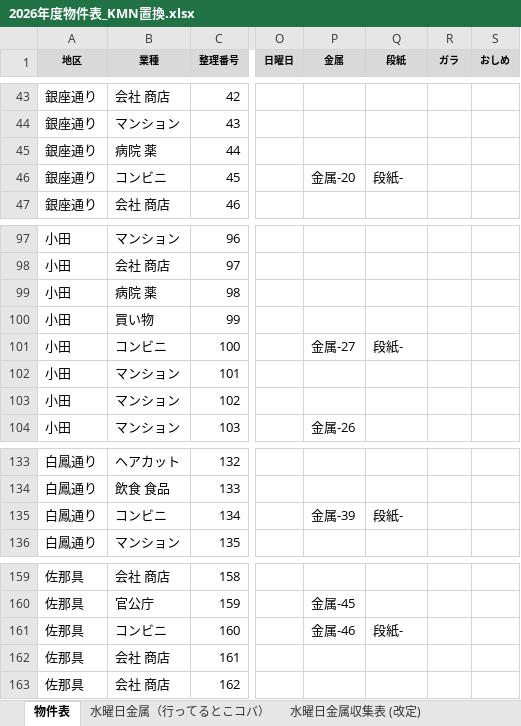
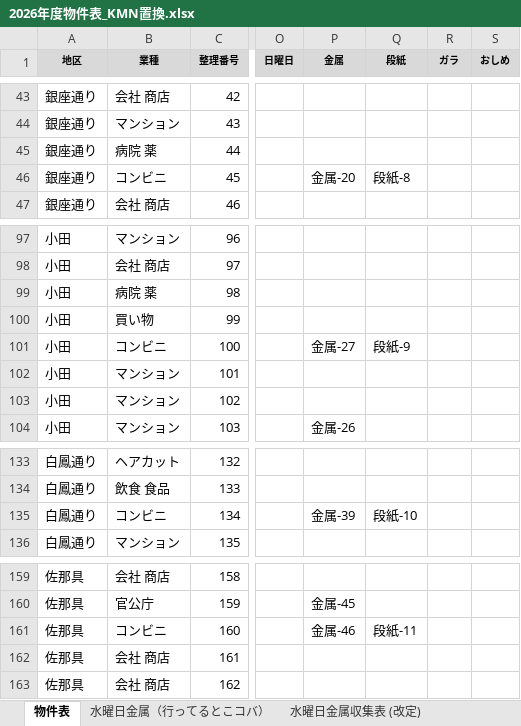
Before and after one commit to congfing/uenoseisou2.3, an Excel workbook: 2026年度物件表_KMN置換.xlsx, sheet 物件表, drawn as a sheet; only a part is shown, gaps mark what is left out; values as stored, in another font and other column widths than the file's, no borders; the diff covers the shown part only; the diff names each change by its address in the sheet, - before the commit and + after, or states it on an @@ line.

```diff
--- a/2026年度物件表_KMN置換.xlsx (sheet 物件表)
+++ b/2026年度物件表_KMN置換.xlsx (sheet 物件表)
-Q46 (段紙): 段紙-
+Q46 (段紙): 段紙-8
-Q101 (段紙): 段紙-
+Q101 (段紙): 段紙-9
-Q135 (段紙): 段紙-
+Q135 (段紙): 段紙-10
-Q161 (段紙): 段紙-
+Q161 (段紙): 段紙-11
```
Also changed, not shown: 9 edited cells elsewhere in this sheet, 1 other file.
